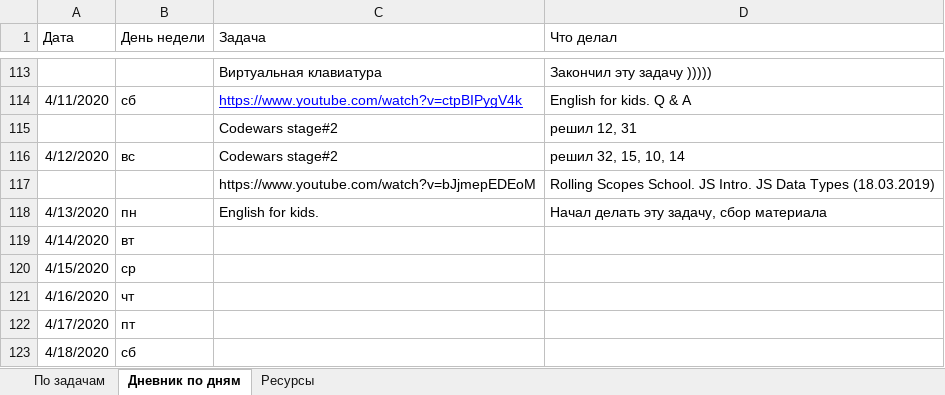
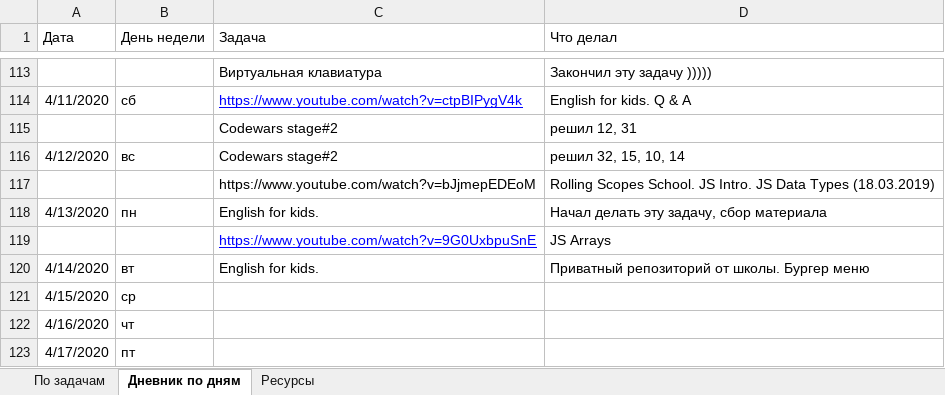
Before and after one commit to AndreiMedvedevSaratov/My_Learning_Diary, an Excel workbook: My_Diary.xlsx, sheet Дневник по дням, drawn as a sheet; only a part is shown, gaps mark what is left out; the shorter side is filled out with more unchanged rows; values as stored, in another font and other column widths than the file's, no borders; addresses are those after the commit; the diff names each change by its address in the sheet, - before the commit and + after, or states it on an @@ line.

```diff
--- a/My_Diary.xlsx (sheet Дневник по дням)
+++ b/My_Diary.xlsx (sheet Дневник по дням)
+row 119:  |  | https://www.youtube.com/watch?v=9G0UxbpuSnE | JS Arrays
-C120 (Задача): (empty)
+C120 (Задача): English for kids.
-D120 (Что делал): (empty)
+D120 (Что делал): Приватный репозиторий от школы. Бургер меню
```
Also changed, not shown: sheet По задачам, sheet Ресурсы.
